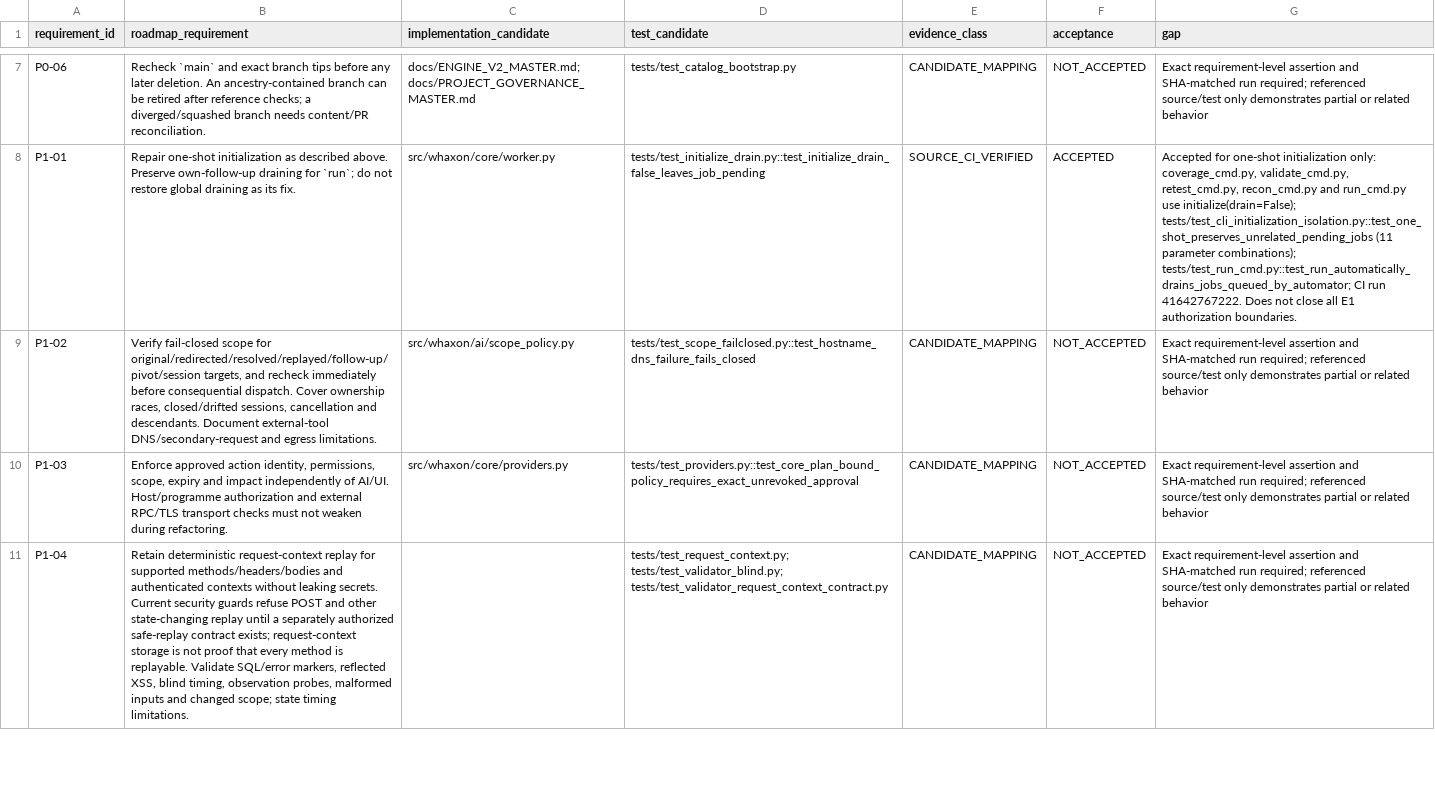
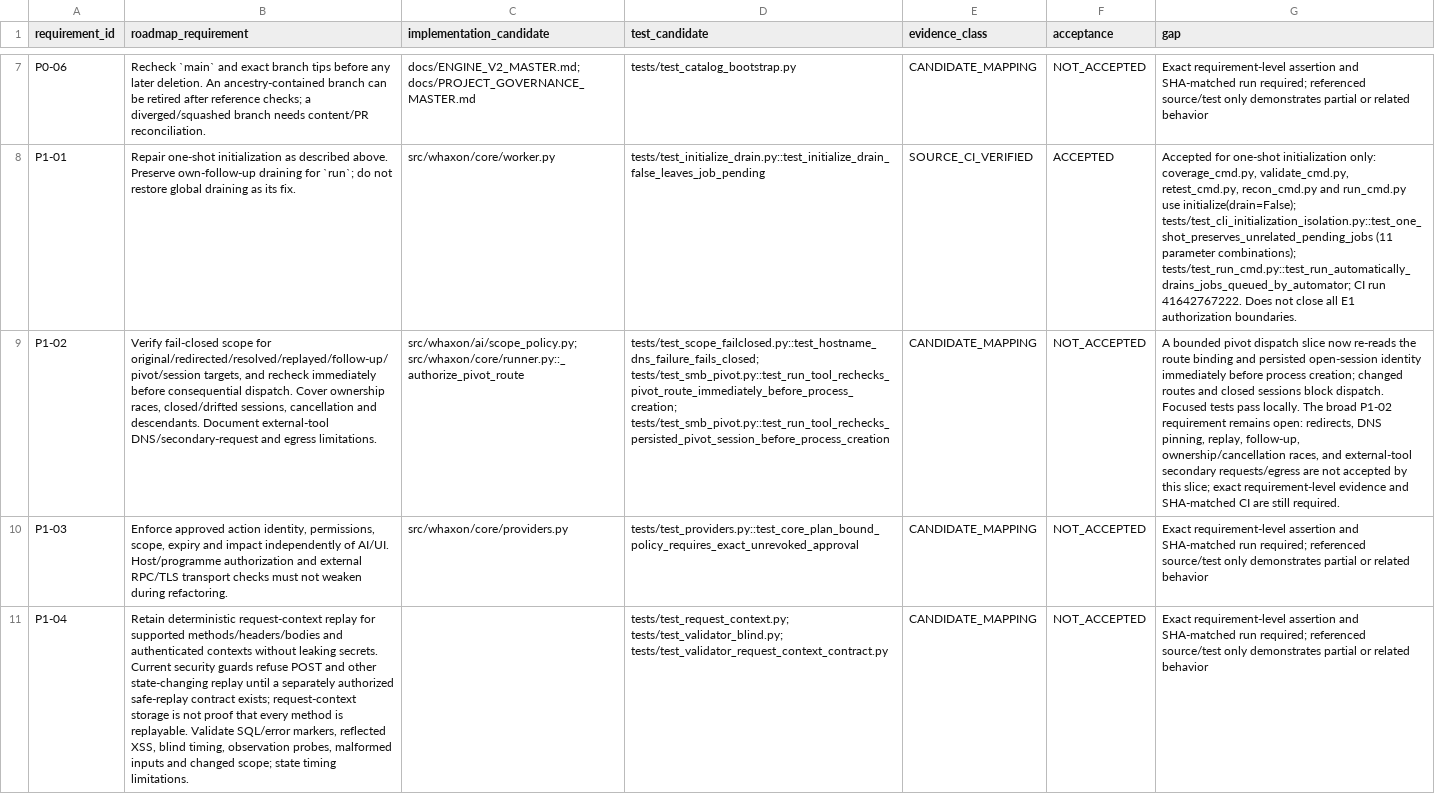
Before and after one commit to andreipath26/WHAXON-AI-Forensics, a CSV file: docs/ENGINE_V2_ROADMAP_REQUIREMENTS.csv, drawn as a sheet; only a part is shown, gaps mark what is left out; the diff names each change by its address in the sheet, - before the commit and + after, or states it on an @@ line.

Commit message:
Record bounded P1-02 pivot dispatch evidence

```diff
--- a/docs/ENGINE_V2_ROADMAP_REQUIREMENTS.csv
+++ b/docs/ENGINE_V2_ROADMAP_REQUIREMENTS.csv
-C9 (implementation_candidate): src/whaxon/ai/scope_policy.py
+C9 (implementation_candidate): src/whaxon/ai/scope_policy.py; src/whaxon/core/runner.py::_authorize_pivot_route
-D9 (test_candidate): tests/test_scope_failclosed.py::test_hostname_dns_failure_fails_closed
+D9 (test_candidate): tests/test_scope_failclosed.py::test_hostname_dns_failure_fails_closed; tests/test_smb_pivot.py::test_run_tool_rechecks_pivot_route_immediately_before_process_creation; tests/test_smb_pivot.py::test_run_tool_rechecks_persisted_pivot_session_before_process_creation
-G9 (gap): Exact requirement-level assertion and SHA-matched run required; referenced source/test only demonstrates partial or related behavior
+G9 (gap): A bounded pivot dispatch slice now re-reads the route binding and persisted open-session identity immediately before process creation; changed routes and closed sessions block dispatch. Focused tests pass locally. The broad P1-02 requirement remains open: redirects, DNS pinning, replay, follow-up, ownership/cancellation races, and external-tool secondary requests/egress are not accepted by this slice; exact requirement-level evidence and SHA-matched CI are still required.
```
